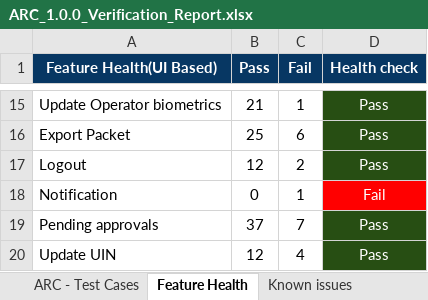
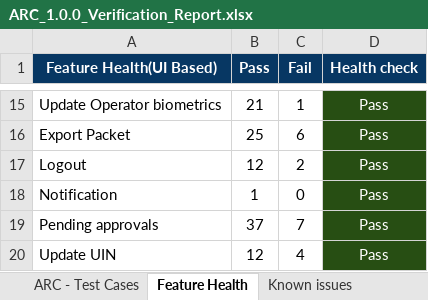
Before and after one commit to mosip/test-management, an Excel workbook: ARC/ARC 1.0.0 GA/ARC_1.0.0_Verification_Report.xlsx, sheet Feature Health, drawn as a sheet; only a part is shown, gaps mark what is left out; values as stored, in another font and other column widths than the file's, no borders; charts and pictures not drawn; the diff names each change by its address in the sheet, - before the commit and + after, or states it on an @@ line.

Commit message:
Update verification and functional report for ARC 1.0.0 GA
Signed-off-by: Nitin Hegde <nitin.k@cyberpwn.com>

```diff
--- a/ARC/ARC 1.0.0 GA/ARC_1.0.0_Verification_Report.xlsx (sheet Feature Health)
+++ b/ARC/ARC 1.0.0 GA/ARC_1.0.0_Verification_Report.xlsx (sheet Feature Health)
-B18 (Pass): 0
+B18 (Pass): 1
-C18 (Fail): 1
+C18 (Fail): 0
-D18 (Health check): Fail
+D18 (Health check): Pass
-D18 fill: #FF0000
+D18 fill: #274E13
```
Also changed, not shown: sheet Known issues, charts or pictures, 1 other file.
